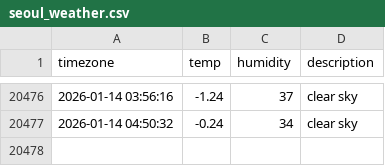
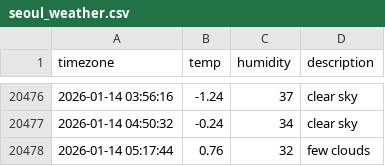
Before and after one commit to jhyang1203/seoul_weather, a CSV file: seoul_weather.csv, drawn as a sheet; only a part is shown, gaps mark what is left out; the diff names each change by its address in the sheet, - before the commit and + after, or states it on an @@ line.

```diff
--- a/seoul_weather.csv
+++ b/seoul_weather.csv
+row 20478: 2026-01-14 05:17:44 | 0.76 | 32 | few clouds
```
